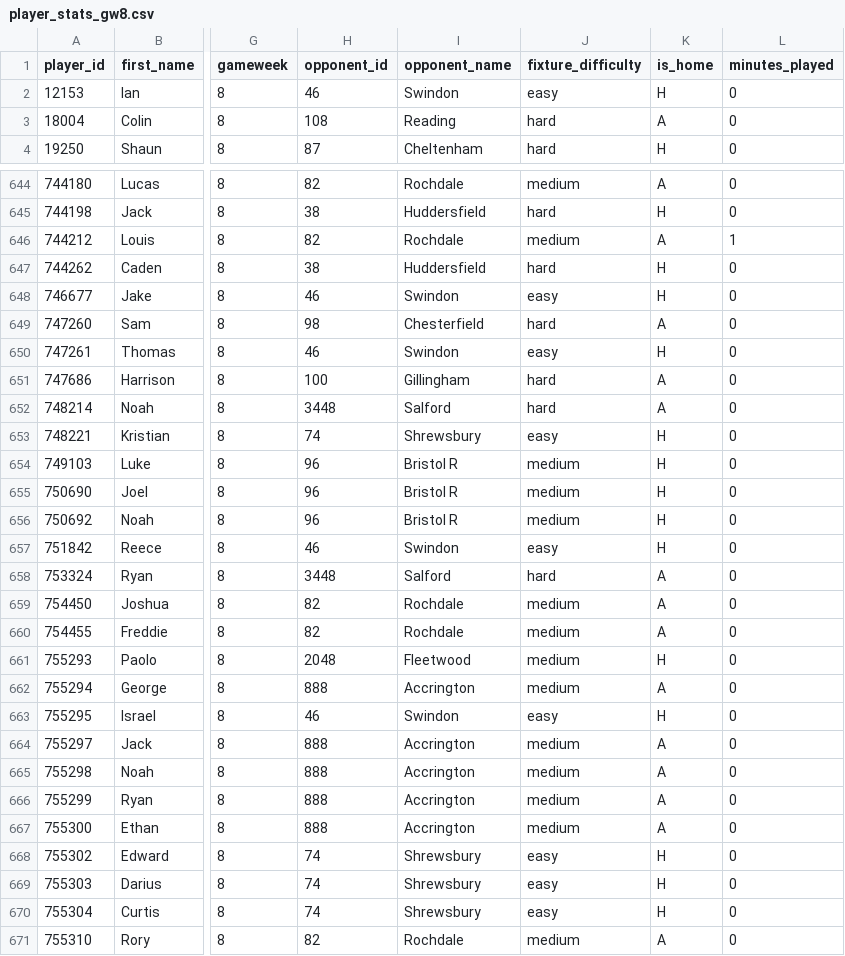
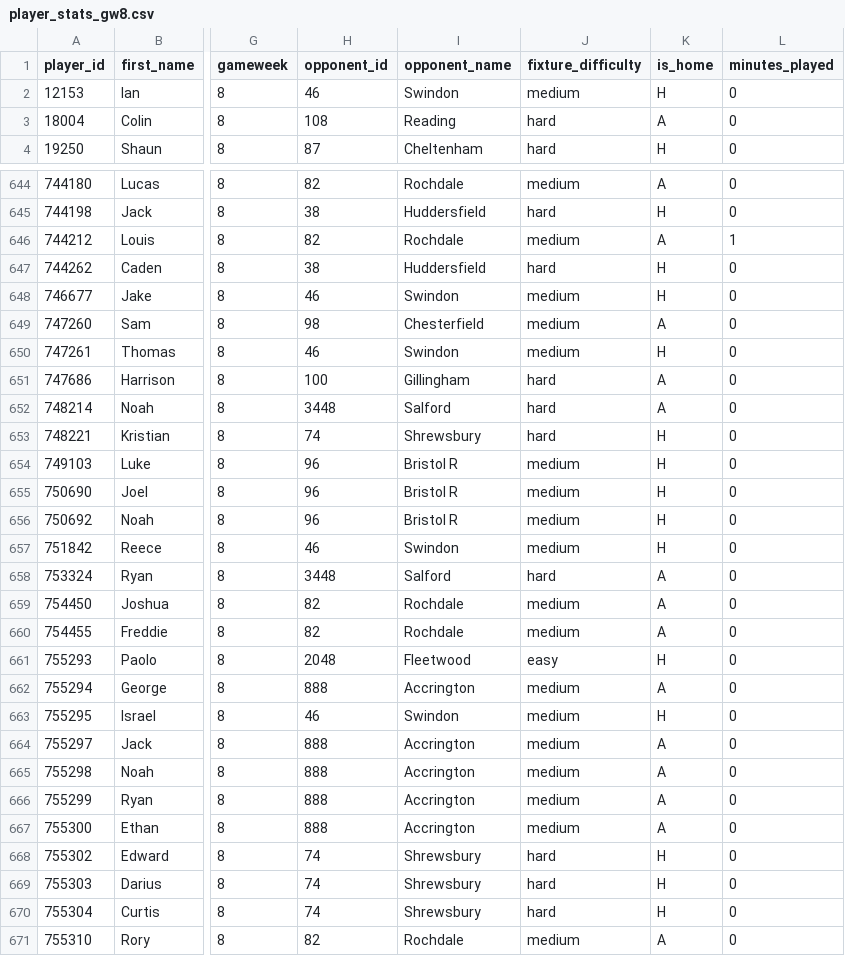
Before and after one commit to JackD141/efl-site, a CSV file: data/2026_27/player_stats_gw8.csv, drawn as a sheet; only a part is shown, gaps mark what is left out; the diff covers the shown part only; the diff names each change by its address in the sheet, - before the commit and + after, or states it on an @@ line.

```diff
--- a/data/2026_27/player_stats_gw8.csv
+++ b/data/2026_27/player_stats_gw8.csv
-J2 (fixture_difficulty): easy
+J2 (fixture_difficulty): medium
-J648 (fixture_difficulty): easy
+J648 (fixture_difficulty): medium
-J649 (fixture_difficulty): hard
+J649 (fixture_difficulty): medium
-J650 (fixture_difficulty): easy
+J650 (fixture_difficulty): medium
-J653 (fixture_difficulty): easy
+J653 (fixture_difficulty): hard
-J657 (fixture_difficulty): easy
+J657 (fixture_difficulty): medium
-J661 (fixture_difficulty): medium
+J661 (fixture_difficulty): easy
-J663 (fixture_difficulty): easy
+J663 (fixture_difficulty): medium
-J668:J670 (fixture_difficulty): easy
+J668:J670 (fixture_difficulty): hard
```
Also changed, not shown: 139 edited cells elsewhere in this file.
